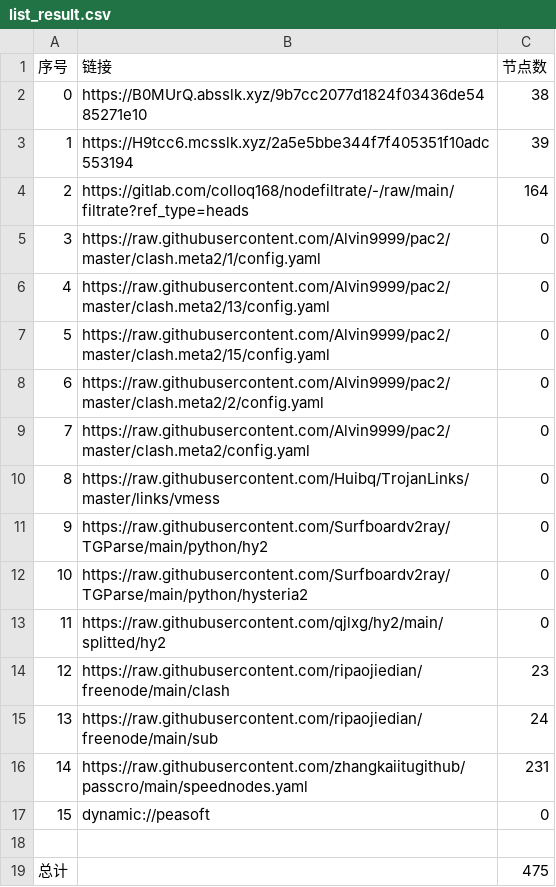
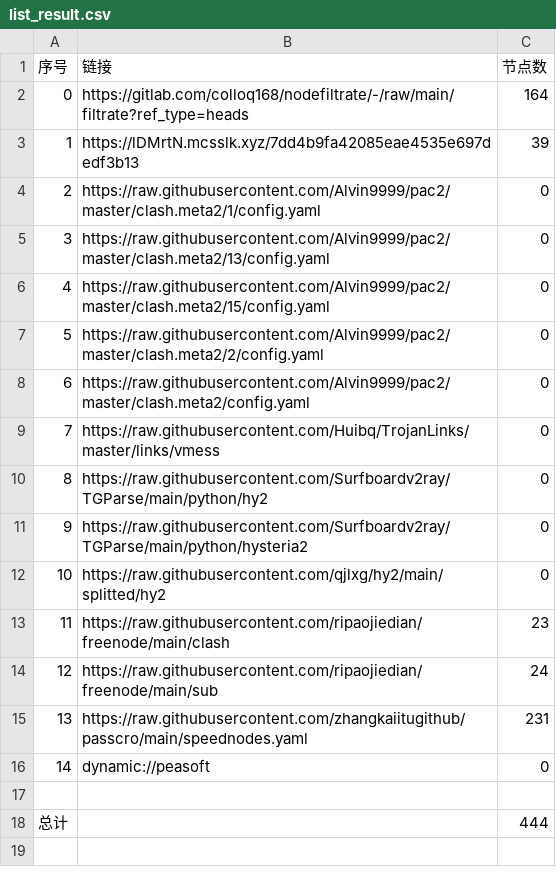
Before and after one commit to dreamMilk/AutoMergePublicNodes, a CSV file: list_result.csv, drawn as a sheet; removed rows and columns are numbered as before the commit, all else as after; the diff names each change by its address in the sheet, - before the commit and + after, or states it on an @@ line.

```diff
--- a/list_result.csv
+++ b/list_result.csv
-row 2: 0 | https://B0MUrQ.absslk.xyz/9b7cc2077d1824f03436de5485271e10 | 38
-row 3: 1 | https://H9tcc6.mcsslk.xyz/2a5e5bbe344f7f405351f10adc553194 | 39
@@ column A (序号) renumbered between rows 2 and 16 @@
+row 3: 1 | https://lDMrtN.mcsslk.xyz/7dd4b9fa42085eae4535e697dedf3b13 | 39
-C18 (节点数): 475
+C18 (节点数): 444
```
Also changed, not shown: 28 other files.
